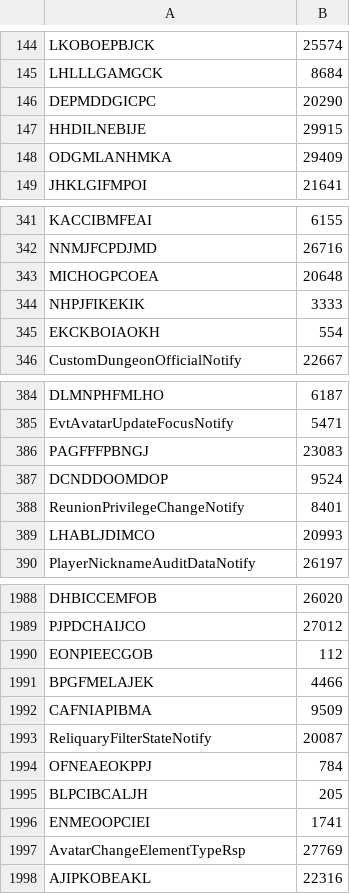
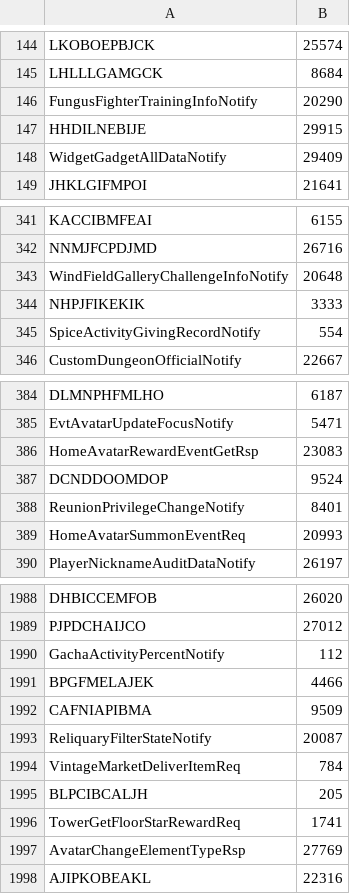
Before and after one commit to Anime-Game-Servers/anime-game-multi-proto, a CSV file: gi/src/commonMain/resources/package_ids/GI_5_3_0.csv, drawn as a sheet; only a part is shown, gaps mark what is left out; the diff covers the shown part only.

```diff
--- a/gi/src/commonMain/resources/package_ids/GI_5_3_0.csv
+++ b/gi/src/commonMain/resources/package_ids/GI_5_3_0.csv
@@ -145,5 +145,5 @@ LKOBOEPBJCK,25574
 LHLLLGAMGCK,8684
-DEPMDDGICPC,20290
+FungusFighterTrainingInfoNotify,20290
 HHDILNEBIJE,29915
-ODGMLANHMKA,29409
+WidgetGadgetAllDataNotify,29409
 JHKLGIFMPOI,21641
@@ -342,5 +342,5 @@ KACCIBMFEAI,6155
 NNMJFCPDJMD,26716
-MICHOGPCOEA,20648
+WindFieldGalleryChallengeInfoNotify,20648
 NHPJFIKEKIK,3333
-EKCKBOIAOKH,554
+SpiceActivityGivingRecordNotify,554
 CustomDungeonOfficialNotify,22667
@@ -385,6 +385,6 @@ DLMNPHFMLHO,6187
 EvtAvatarUpdateFocusNotify,5471
-PAGFFFPBNGJ,23083
+HomeAvatarRewardEventGetRsp,23083
 DCNDDOOMDOP,9524
 ReunionPrivilegeChangeNotify,8401
-LHABLJDIMCO,20993
+HomeAvatarSummonEventReq,20993
 PlayerNicknameAuditDataNotify,26197
@@ -1989,3 +1989,3 @@ DHBICCEMFOB,26020
 PJPDCHAIJCO,27012
-EONPIEECGOB,112
+GachaActivityPercentNotify,112
 BPGFMELAJEK,4466
@@ -1993,5 +1993,5 @@ CAFNIAPIBMA,9509
 ReliquaryFilterStateNotify,20087
-OFNEAEOKPPJ,784
+VintageMarketDeliverItemReq,784
 BLPCIBCALJH,205
-ENMEOOPCIEI,1741
+TowerGetFloorStarRewardReq,1741
 AvatarChangeElementTypeRsp,27769
```
Also changed, not shown: 141 edited cells elsewhere in this file.
